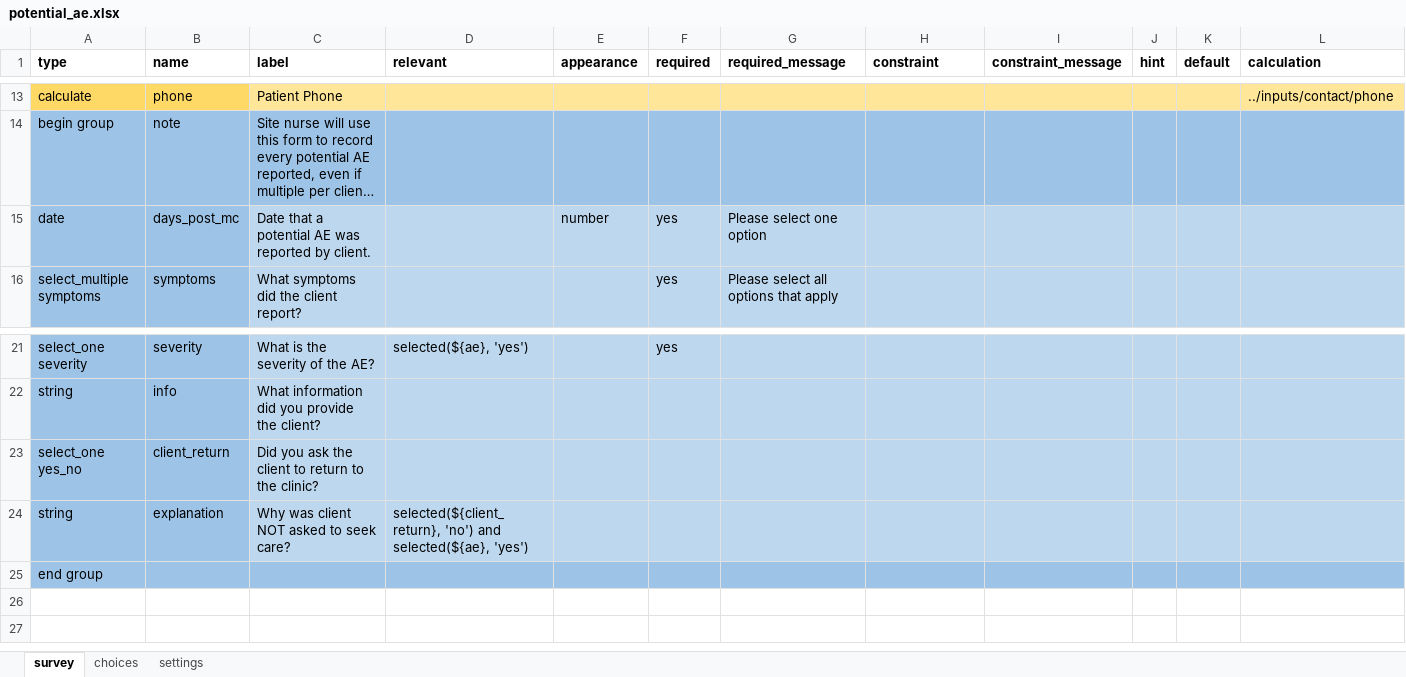
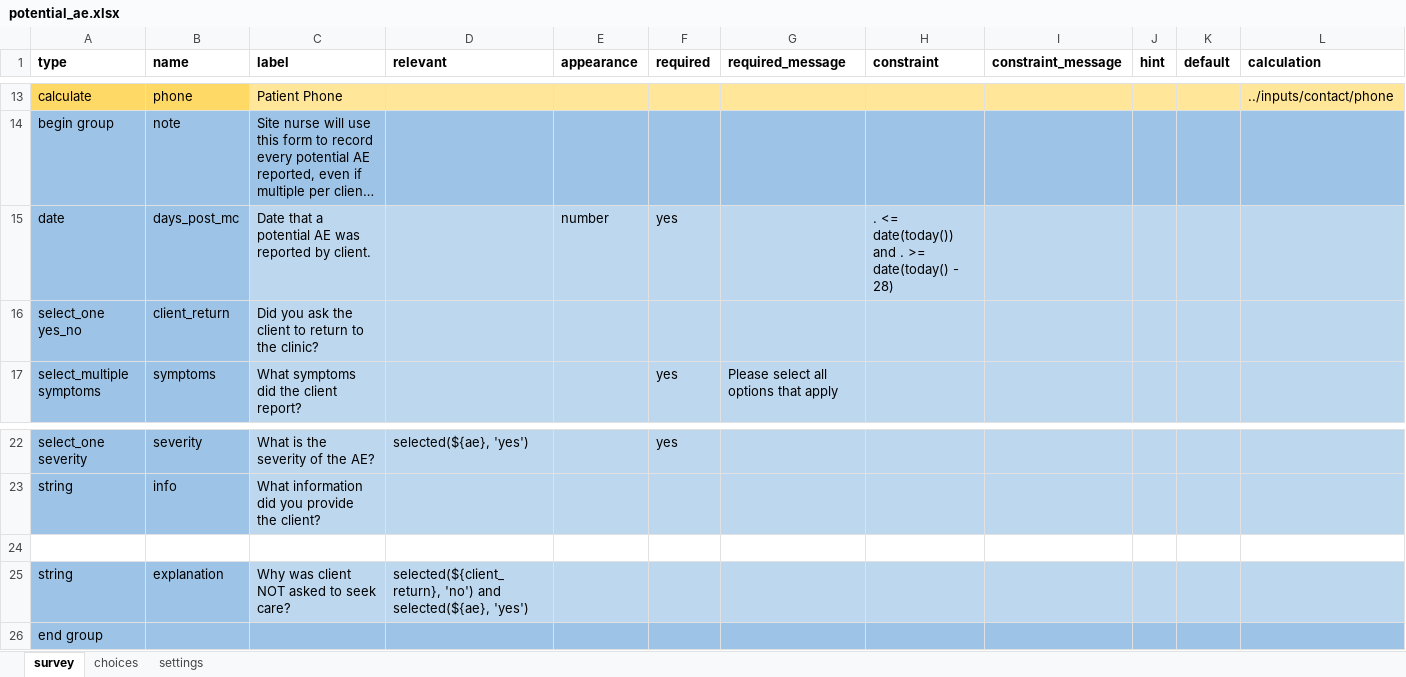
Before and after one commit to medic/cht-post-ops-app, an Excel workbook: itech-aurum/forms/app/potential_ae.xlsx, sheet survey, drawn as a sheet; only a part is shown, gaps mark what is left out; long unchanged cells end in …; values as stored, in another font and other column widths than the file's, no borders; addresses are those after the commit; rows hold the shown columns only; the diff covers the shown part only; the diff names each change by its address in the sheet, - before the commit and + after, or states it on an @@ line.

```diff
--- a/itech-aurum/forms/app/potential_ae.xlsx (sheet survey)
+++ b/itech-aurum/forms/app/potential_ae.xlsx (sheet survey)
-G15 (required_message): Please select one option
+G15 (required_message): (empty)
-H15 (constraint): (empty)
+H15 (constraint): . <= date(today()) and . >= date(today() - 28)
+row 16: select_one yes_no | client_return | Did you ask the client to return to the clinic?
-row 24: select_one yes_no | client_return | Did you ask the client to return to the clinic?
+row 24: (empty)
-A24:B24 fill: #9DC3E6
+A24:B24 fill: none
-C24:L24 fill: #BDD7EE
+C24:L24 fill: none
```
Also changed, not shown: cell formats elsewhere in this sheet, 1 other file.
